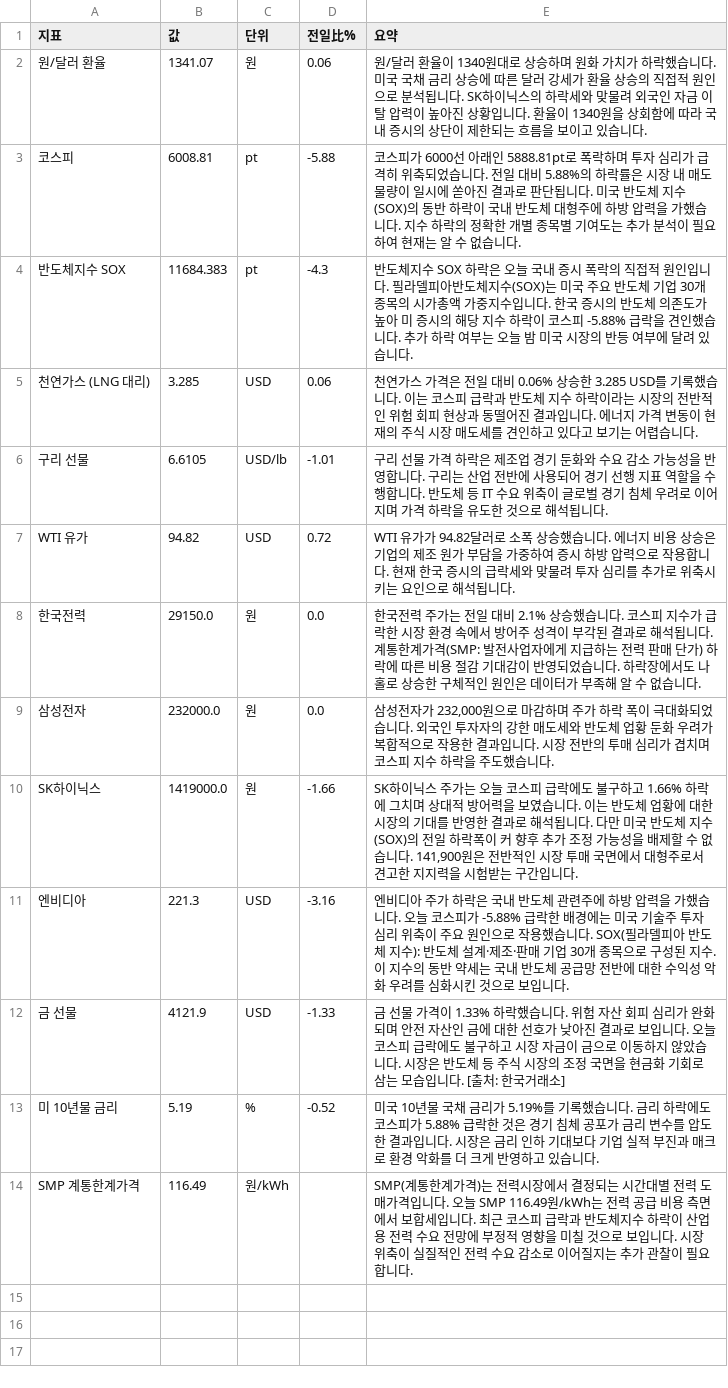
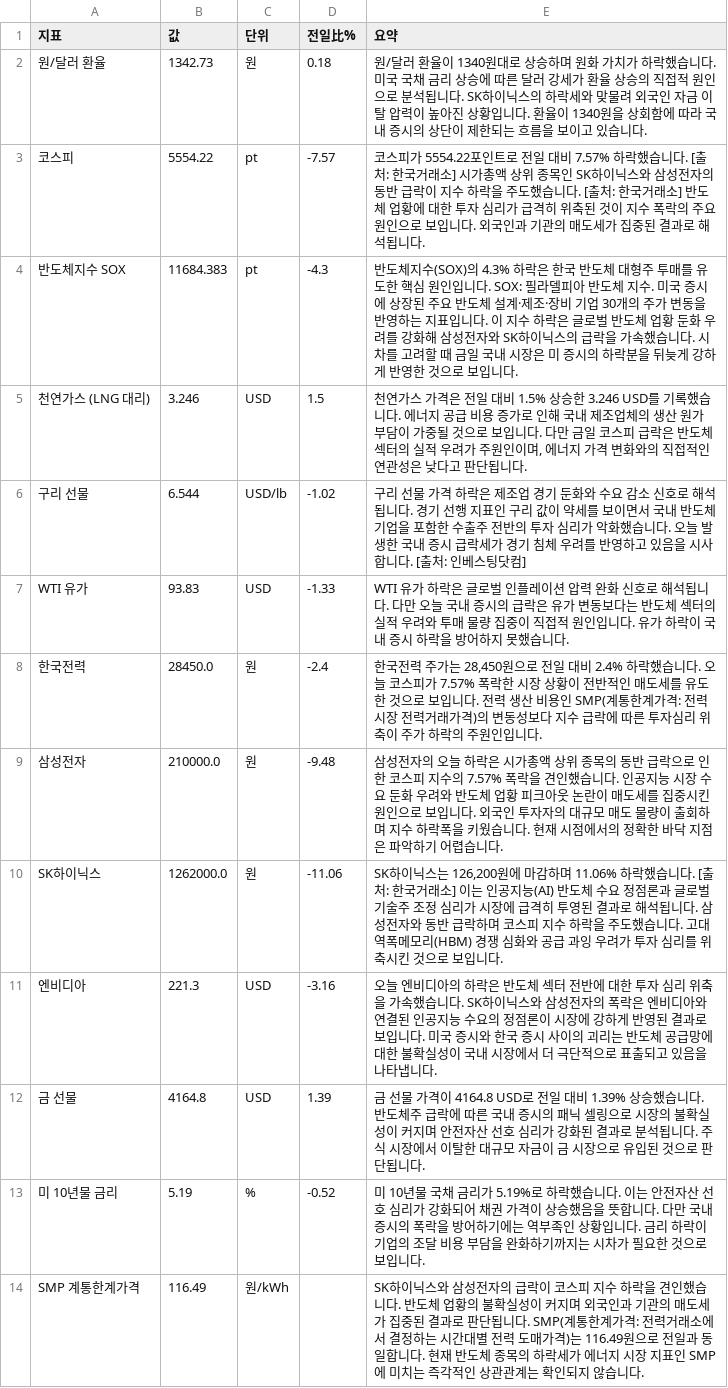
Before and after one commit to baehongcheol21-lab/info-board, a CSV file: exports/2026-10-15.csv, drawn as a sheet.

```diff
--- a/exports/2026-10-15.csv
+++ b/exports/2026-10-15.csv
@@ -1,14 +1,14 @@
 지표,값,단위,전일比%,요약
-원/달러 환율,1341.07,원,0.06,원/달러 환율이 1340원대로 상승하며 원화 가치가 하락했습니다. 미국 국채 금리 상승에 따른 달러 강세가 환율 상승의 직접적 원인으로 분석됩니다. SK하이닉스의 하락세와 맞물려 외국인 자금 이탈 압력이 높아진 상황입니다. 환율이 1340원을 상회함에 따라 국내 증시의 상단이 제한되는 흐름을 보이고 있습니다.
-코스피,6008.81,pt,-5.88,코스피가 6000선 아래인 5888.81pt로 폭락하며 투자 심리가 급격히 위축되었습니다. 전일 대비 5.88%의 하락률은 시장 내 매도 물량이 일시에 쏟아진 결과로 판단됩니다. 미국 반도체 지수(SOX)의 동반 하락이 국내 반도체 대형주에 하방 압력을 가했습니다. 지수 하락의 정확한 개별 종목별 기여도는 추가 분석이 필요하여 현재는 알 수 없습니다.
-반도체지수 SOX,11684.383,pt,-4.3,반도체지수 SOX 하락은 오늘 국내 증시 폭락의 직접적 원인입니다. 필라델피아반도체지수(SOX)는 미국 주요 반도체 기업 30개 종목의 시가총액 가중지수입니다. 한국 증시의 반도체 의존도가 높아 미 증시의 해당 지수 하락이 코스피 -5.88% 급락을 견인했습니다. 추가 하락 여부는 오늘 밤 미국 시장의 반등 여부에 달려 있습니다.
-천연가스 (LNG 대리),3.285,USD,0.06,천연가스 가격은 전일 대비 0.06% 상승한 3.285 USD를 기록했습니다.  이는 코스피 급락과 반도체 지수 하락이라는 시장의 전반적인 위험 회피 현상과 동떨어진 결과입니다.  에너지 가격 변동이 현재의 주식 시장 매도세를 견인하고 있다고 보기는 어렵습니다.
-구리 선물,6.6105,USD/lb,-1.01,구리 선물 가격 하락은 제조업 경기 둔화와 수요 감소 가능성을 반영합니다.  구리는 산업 전반에 사용되어 경기 선행 지표 역할을 수행합니다.  반도체 등 IT 수요 위축이 글로벌 경기 침체 우려로 이어지며 가격 하락을 유도한 것으로 해석됩니다.
-WTI 유가,94.82,USD,0.72,WTI 유가가 94.82달러로 소폭 상승했습니다.  에너지 비용 상승은 기업의 제조 원가 부담을 가중하여 증시 하방 압력으로 작용합니다. 현재 한국 증시의 급락세와 맞물려 투자 심리를 추가로 위축시키는 요인으로 해석됩니다.
-한국전력,29150.0,원,0.0,한국전력 주가는 전일 대비 2.1% 상승했습니다. 코스피 지수가 급락한 시장 환경 속에서 방어주 성격이 부각된 결과로 해석됩니다. 계통한계가격(SMP: 발전사업자에게 지급하는 전력 판매 단가) 하락에 따른 비용 절감 기대감이 반영되었습니다. 하락장에서도 나홀로 상승한 구체적인 원인은 데이터가 부족해 알 수 없습니다.
-삼성전자,232000.0,원,0.0,"삼성전자가 232,000원으로 마감하며 주가 하락 폭이 극대화되었습니다.   외국인 투자자의 강한 매도세와 반도체 업황 둔화 우려가 복합적으로 작용한 결과입니다.   시장 전반의 투매 심리가 겹치며 코스피 지수 하락을 주도했습니다."
-SK하이닉스,1419000.0,원,-1.66,"SK하이닉스 주가는 오늘 코스피 급락에도 불구하고 1.66% 하락에 그치며 상대적 방어력을 보였습니다. 이는 반도체 업황에 대한 시장의 기대를 반영한 결과로 해석됩니다. 다만 미국 반도체 지수(SOX)의 전일 하락폭이 커 향후 추가 조정 가능성을 배제할 수 없습니다. 141,900원은 전반적인 시장 투매 국면에서 대형주로서 견고한 지지력을 시험받는 구간입니다."
-엔비디아,221.3,USD,-3.16,엔비디아 주가 하락은 국내 반도체 관련주에 하방 압력을 가했습니다.  오늘 코스피가 -5.88% 급락한 배경에는 미국 기술주 투자 심리 위축이 주요 원인으로 작용했습니다. SOX(필라델피아 반도체 지수): 반도체 설계·제조·판매 기업 30개 종목으로 구성된 지수. 이 지수의 동반 약세는 국내 반도체 공급망 전반에 대한 수익성 악화 우려를 심화시킨 것으로 보입니다.
-금 선물,4121.9,USD,-1.33,금 선물 가격이 1.33% 하락했습니다.   위험 자산 회피 심리가 완화되며 안전 자산인 금에 대한 선호가 낮아진 결과로 보입니다. 오늘 코스피 급락에도 불구하고 시장 자금이 금으로 이동하지 않았습니다. 시장은 반도체 등 주식 시장의 조정 국면을 현금화 기회로 삼는 모습입니다. [출처: 한국거래소]
-미 10년물 금리,5.19,%,-0.52,미국 10년물 국채 금리가 5.19%를 기록했습니다. 금리 하락에도 코스피가 5.88% 급락한 것은 경기 침체 공포가 금리 변수를 압도한 결과입니다. 시장은 금리 인하 기대보다 기업 실적 부진과 매크로 환경 악화를 더 크게 반영하고 있습니다.
-SMP 계통한계가격,116.49,원/kWh,,SMP(계통한계가격)는 전력시장에서 결정되는 시간대별 전력 도매가격입니다.  오늘 SMP 116.49원/kWh는 전력 공급 비용 측면에서 보합세입니다. 최근 코스피 급락과 반도체지수 하락이 산업용 전력 수요 전망에 부정적 영향을 미칠 것으로 보입니다. 시장 위축이 실질적인 전력 수요 감소로 이어질지는 추가 관찰이 필요합니다.
+원/달러 환율,1342.73,원,0.18,원/달러 환율이 1340원대로 상승하며 원화 가치가 하락했습니다. 미국 국채 금리 상승에 따른 달러 강세가 환율 상승의 직접적 원인으로 분석됩니다. SK하이닉스의 하락세와 맞물려 외국인 자금 이탈 압력이 높아진 상황입니다. 환율이 1340원을 상회함에 따라 국내 증시의 상단이 제한되는 흐름을 보이고 있습니다.
+코스피,5554.22,pt,-7.57,코스피가 5554.22포인트로 전일 대비 7.57% 하락했습니다. [출처: 한국거래소] 시가총액 상위 종목인 SK하이닉스와 삼성전자의 동반 급락이 지수 하락을 주도했습니다. [출처: 한국거래소] 반도체 업황에 대한 투자 심리가 급격히 위축된 것이 지수 폭락의 주요 원인으로 보입니다. 외국인과 기관의 매도세가 집중된 결과로 해석됩니다.
+반도체지수 SOX,11684.383,pt,-4.3,반도체지수(SOX)의 4.3% 하락은 한국 반도체 대형주 투매를 유도한 핵심 원인입니다.  SOX: 필라델피아 반도체 지수. 미국 증시에 상장된 주요 반도체 설계·제조·장비 기업 30개의 주가 변동을 반영하는 지표입니다.  이 지수 하락은 글로벌 반도체 업황 둔화 우려를 강화해 삼성전자와 SK하이닉스의 급락을 가속했습니다. 시차를 고려할 때 금일 국내 시장은 미 증시의 하락분을 뒤늦게 강하게 반영한 것으로 보입니다.
+천연가스 (LNG 대리),3.246,USD,1.5,"천연가스 가격은 전일 대비 1.5% 상승한 3.246 USD를 기록했습니다. 에너지 공급 비용 증가로 인해 국내 제조업체의 생산 원가 부담이 가중될 것으로 보입니다. 다만 금일 코스피 급락은 반도체 섹터의 실적 우려가 주원인이며, 에너지 가격 변화와의 직접적인 연관성은 낮다고 판단됩니다."
+구리 선물,6.544,USD/lb,-1.02,구리 선물 가격 하락은 제조업 경기 둔화와 수요 감소 신호로 해석됩니다. 경기 선행 지표인 구리 값이 약세를 보이면서 국내 반도체 기업을 포함한 수출주 전반의 투자 심리가 악화했습니다. 오늘 발생한 국내 증시 급락세가 경기 침체 우려를 반영하고 있음을 시사합니다. [출처: 인베스팅닷컴]
+WTI 유가,93.83,USD,-1.33,WTI 유가 하락은 글로벌 인플레이션 압력 완화 신호로 해석됩니다. 다만 오늘 국내 증시의 급락은 유가 변동보다는 반도체 섹터의 실적 우려와 투매 물량 집중이 직접적 원인입니다. 유가 하락이 국내 증시 하락을 방어하지 못했습니다.
+한국전력,28450.0,원,-2.4,"한국전력 주가는 28,450원으로 전일 대비 2.4% 하락했습니다.  오늘 코스피가 7.57% 폭락한 시장 상황이 전반적인 매도세를 유도한 것으로 보입니다.  전력 생산 비용인 SMP(계통한계가격: 전력시장 전력거래가격)의 변동성보다 지수 급락에 따른 투자심리 위축이 주가 하락의 주원인입니다."
+삼성전자,210000.0,원,-9.48,삼성전자의 오늘 하락은 시가총액 상위 종목의 동반 급락으로 인한 코스피 지수의 7.57% 폭락을 견인했습니다. 인공지능 시장 수요 둔화 우려와 반도체 업황 피크아웃 논란이 매도세를 집중시킨 원인으로 보입니다. 외국인 투자자의 대규모 매도 물량이 출회하며 지수 하락폭을 키웠습니다. 현재 시점에서의 정확한 바닥 지점은 파악하기 어렵습니다.
+SK하이닉스,1262000.0,원,-11.06,"SK하이닉스는 126,200원에 마감하며 11.06% 하락했습니다. [출처: 한국거래소]  이는 인공지능(AI) 반도체 수요 정점론과 글로벌 기술주 조정 심리가 시장에 급격히 투영된 결과로 해석됩니다. 삼성전자와 동반 급락하며 코스피 지수 하락을 주도했습니다. 고대역폭메모리(HBM) 경쟁 심화와 공급 과잉 우려가 투자 심리를 위축시킨 것으로 보입니다."
+엔비디아,221.3,USD,-3.16,오늘 엔비디아의 하락은 반도체 섹터 전반에 대한 투자 심리 위축을 가속했습니다. SK하이닉스와 삼성전자의 폭락은 엔비디아와 연결된 인공지능 수요의 정점론이 시장에 강하게 반영된 결과로 보입니다. 미국 증시와 한국 증시 사이의 괴리는 반도체 공급망에 대한 불확실성이 국내 시장에서 더 극단적으로 표출되고 있음을 나타냅니다.
+금 선물,4164.8,USD,1.39,금 선물 가격이 4164.8 USD로 전일 대비 1.39% 상승했습니다. 반도체주 급락에 따른 국내 증시의 패닉 셀링으로 시장의 불확실성이 커지며 안전자산 선호 심리가 강화된 결과로 분석됩니다. 주식 시장에서 이탈한 대규모 자금이 금 시장으로 유입된 것으로 판단됩니다.
+미 10년물 금리,5.19,%,-0.52,미 10년물 국채 금리가 5.19%로 하락했습니다. 이는 안전자산 선호 심리가 강화되어 채권 가격이 상승했음을 뜻합니다. 다만 국내 증시의 폭락을 방어하기에는 역부족인 상황입니다. 금리 하락이 기업의 조달 비용 부담을 완화하기까지는 시차가 필요한 것으로 보입니다.
+SMP 계통한계가격,116.49,원/kWh,,SK하이닉스와 삼성전자의 급락이 코스피 지수 하락을 견인했습니다. 반도체 업황의 불확실성이 커지며 외국인과 기관의 매도세가 집중된 결과로 판단됩니다. SMP(계통한계가격: 전력거래소에서 결정하는 시간대별 전력 도매가격)는 116.49원으로 전일과 동일합니다. 현재 반도체 종목의 하락세가 에너지 시장 지표인 SMP에 미치는 즉각적인 상관관계는 확인되지 않습니다.
```
Also changed, not shown: 14 other files.
